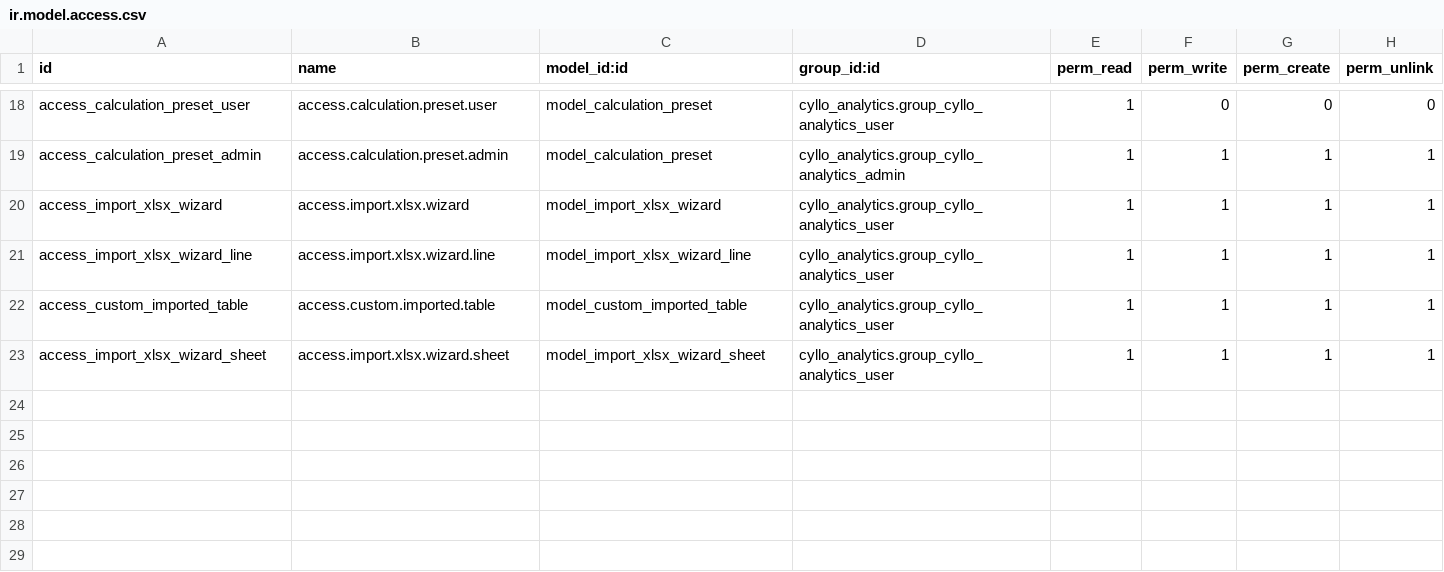
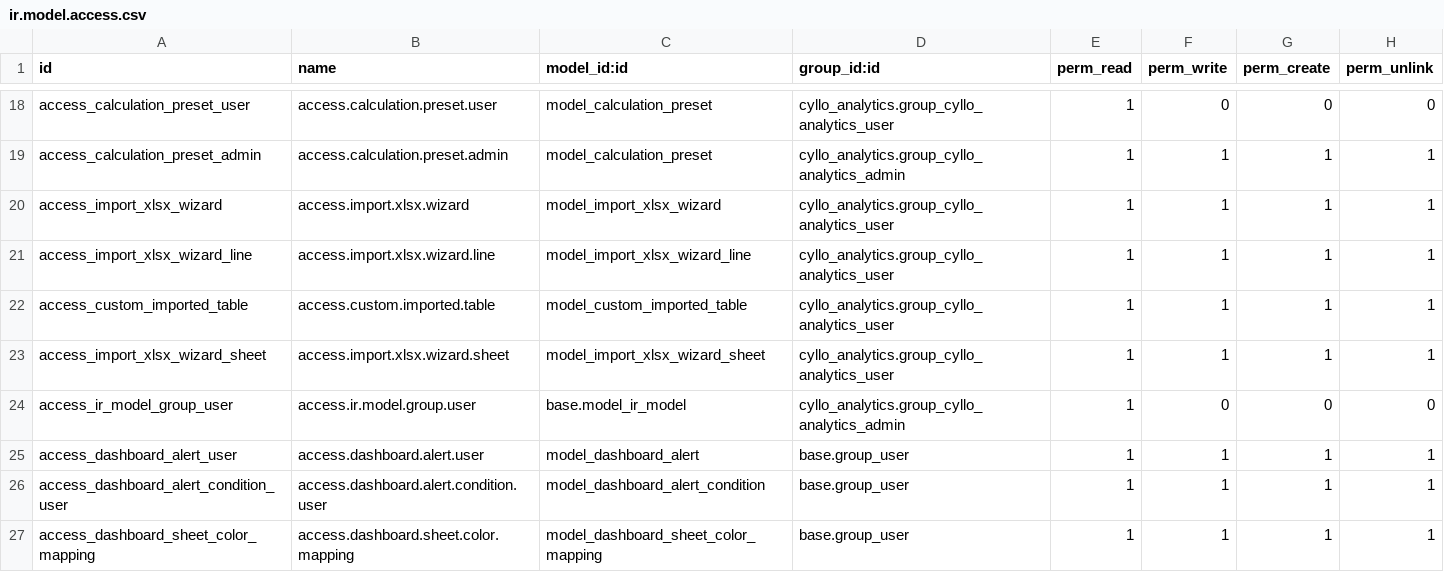
Before and after one commit to mehbincybro/cyllo_studio, a CSV file: cyllo_analytics/security/ir.model.access.csv, drawn as a sheet; only a part is shown, gaps mark what is left out; the diff names each change by its address in the sheet, - before the commit and + after, or states it on an @@ line.

Commit message:
[UPDT] cyllo analytics

```diff
--- a/cyllo_analytics/security/ir.model.access.csv
+++ b/cyllo_analytics/security/ir.model.access.csv
+row 24: access_ir_model_group_user | access.ir.model.group.user | base.model_ir_model | cyllo_analytics.group_cyllo_analytics_admin | 1 | 0 | 0 | 0
+row 25: access_dashboard_alert_user | access.dashboard.alert.user | model_dashboard_alert | base.group_user | 1 | 1 | 1 | 1
+row 26: access_dashboard_alert_condition_user | access.dashboard.alert.condition.user | model_dashboard_alert_condition | base.group_user | 1 | 1 | 1 | 1
+row 27: access_dashboard_sheet_color_mapping | access.dashboard.sheet.color.mapping | model_dashboard_sheet_color_mapping | base.group_user | 1 | 1 | 1 | 1
```
Also changed, not shown: 43 other files.
